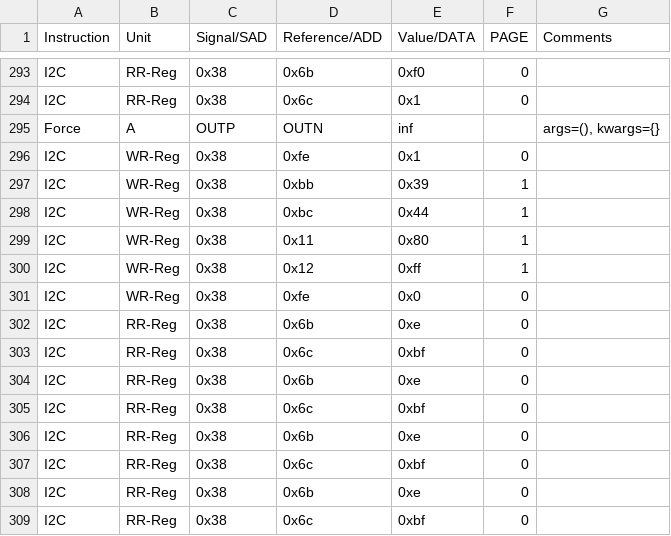
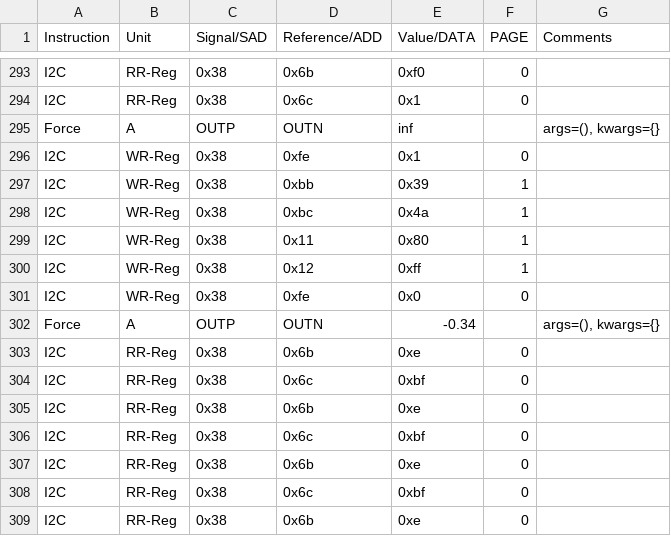
Before and after one commit to HarishKumarSedu/Aerodyne, a CSV file: Optim_Trims/ate/VIs_Trim.csv, drawn as a sheet; only a part is shown, gaps mark what is left out; the shorter side is filled out with more unchanged rows.

```diff
--- a/Optim_Trims/ate/VIs_Trim.csv
+++ b/Optim_Trims/ate/VIs_Trim.csv
@@ -297,3 +297,3 @@ I2C,WR-Reg,0x38,0xfe,0x1,0,
 I2C,WR-Reg,0x38,0xbb,0x39,1,
-I2C,WR-Reg,0x38,0xbc,0x44,1,
+I2C,WR-Reg,0x38,0xbc,0x4a,1,
 I2C,WR-Reg,0x38,0x11,0x80,1,
@@ -301,2 +301,3 @@ I2C,WR-Reg,0x38,0x12,0xff,1,
 I2C,WR-Reg,0x38,0xfe,0x0,0,
+Force,A,OUTP,OUTN,-0.34,,"args=(), kwargs={}"
 I2C,RR-Reg,0x38,0x6b,0xe,0,
```
Also changed, not shown: 3 other files.
